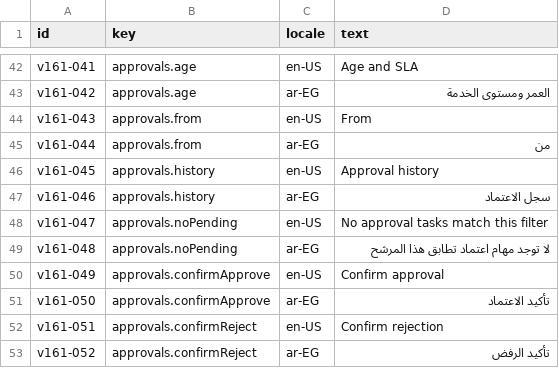
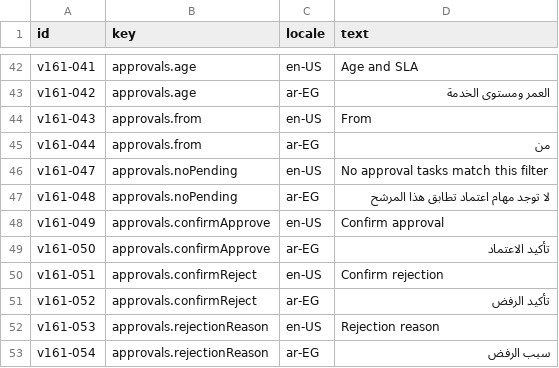
Before and after one commit to Mohamed-Hammada/bortqala, a CSV file: be/src/main/resources/db/changelog/data/insert/files/20260809_v161_advanced_approval_translations.csv, drawn as a sheet; only a part is shown, gaps mark what is left out; the shorter side is filled out with more unchanged rows; the diff names each change by its address in the sheet, - before the commit and + after, or states it on an @@ line.

```diff
--- a/be/src/main/resources/db/changelog/data/insert/files/20260809_v161_advanced_approval_translations.csv
+++ b/be/src/main/resources/db/changelog/data/insert/files/20260809_v161_advanced_approval_translations.csv
-row 46: v161-045 | approvals.history | en-US | Approval history
-row 47: v161-046 | approvals.history | ar-EG | سجل الاعتماد
```
Also changed, not shown: 5 other files.
